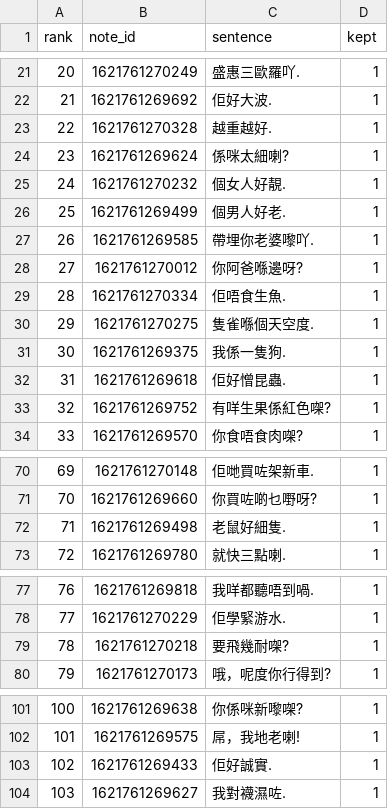
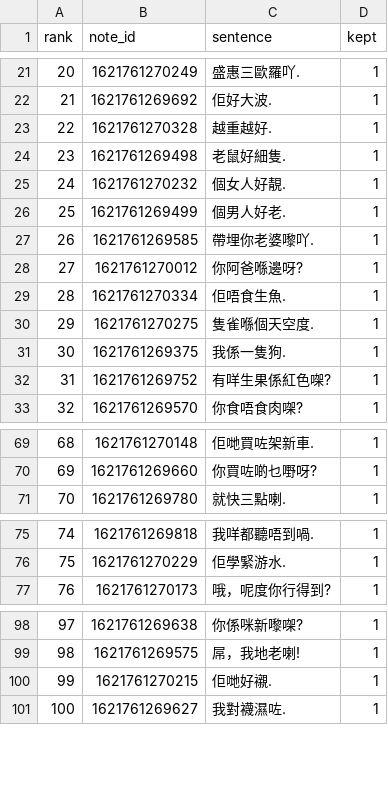
Before and after one commit to boscoh/anki-tools, a CSV file: apkg/cantonese_core.rank.csv, drawn as a sheet; only a part is shown, gaps mark what is left out; removed rows and columns are numbered as before the commit, all else as after; the diff names each change by its address in the sheet, - before the commit and + after, or states it on an @@ line.

```diff
--- a/apkg/cantonese_core.rank.csv
+++ b/apkg/cantonese_core.rank.csv
-row 24: 23 | 1621761269624 | 係咪太細喇? | 1
@@ row 72 moved to row 24: 23 @@
-row 32: 31 | 1621761269618 | 佢好憎昆蟲. | 1
@@ column A (rank) renumbered from row 32 down @@
-row 79: 78 | 1621761270218 | 要飛幾耐㗎? | 1
-row 103: 102 | 1621761269433 | 佢好誠實. | 1
+row 100: 99 | 1621761270215 | 佢哋好襯. | 1
```
Also changed, not shown: apkg/cantonese_core.core.csv, apkg/mandarin_core.core.csv, 31 other files.
